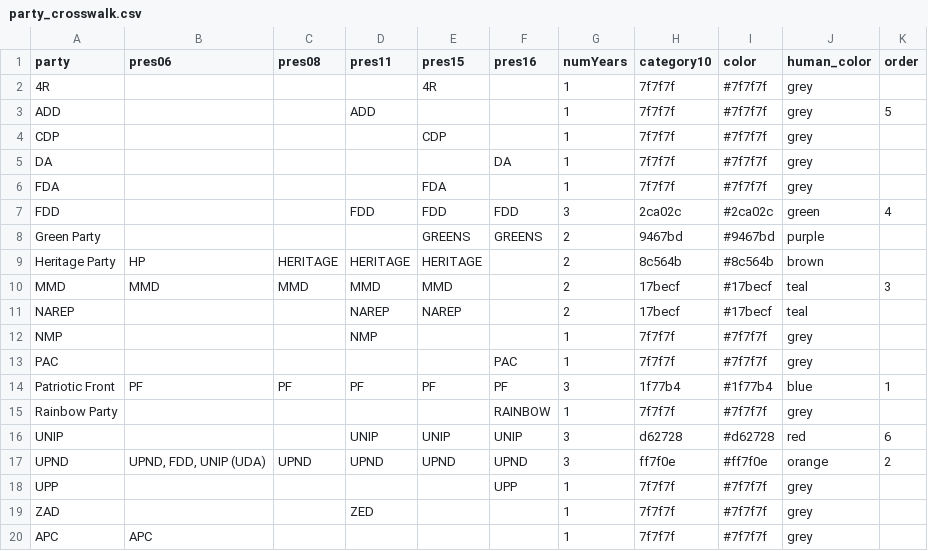
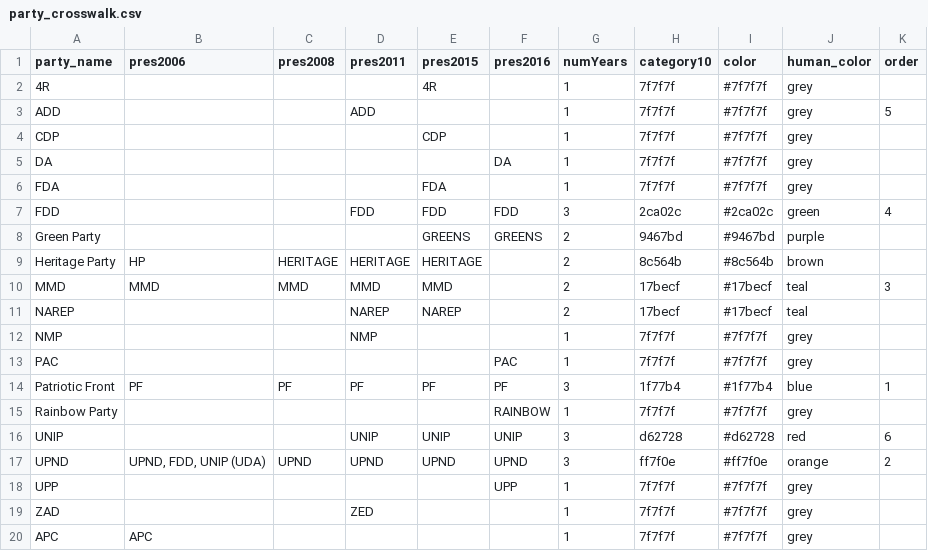
Before and after one commit to tessam30/Zambia, a CSV file: party_crosswalk.csv, drawn as a sheet.

Commit message:
update names

```diff
--- a/party_crosswalk.csv
+++ b/party_crosswalk.csv
@@ -1,2 +1,2 @@
-party,pres06,pres08,pres11,pres15,pres16,numYears,category10,color,human_color,order
+party_name,pres2006,pres2008,pres2011,pres2015,pres2016,numYears,category10,color,human_color,order
 4R,,,,4R,,1,7f7f7f,#7f7f7f,grey,
```
